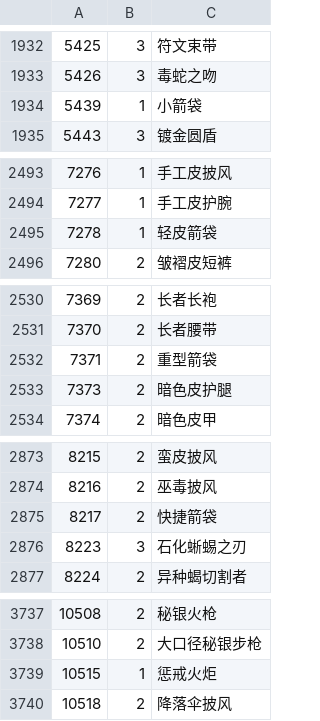
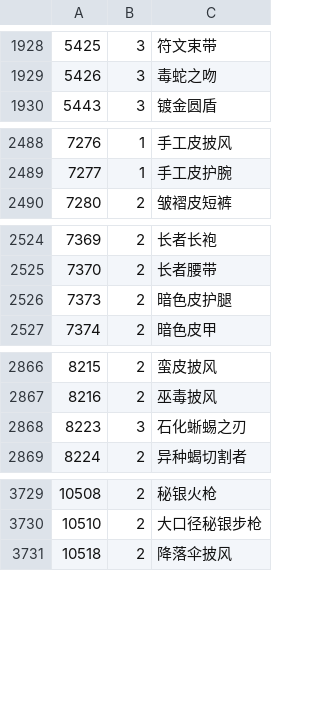
Before and after one commit to jaisurya/wowmodelviewer, a CSV file: bin/zhCN/items.csv, drawn as a sheet; only a part is shown, gaps mark what is left out; the diff covers the shown part only.

```diff
--- a/bin/zhCN/items.csv
+++ b/bin/zhCN/items.csv
@@ -1933,3 +1929,2 @@
 5426,3,毒蛇之吻
-5439,1,小箭袋
 5443,3,镀金圆盾
@@ -2494,3 +2489,2 @@
 7277,1,手工皮护腕
-7278,1,轻皮箭袋
 7280,2,皱褶皮短裤
@@ -2531,3 +2525,2 @@
 7370,2,长者腰带
-7371,2,重型箭袋
 7373,2,暗色皮护腿
@@ -2874,3 +2867,2 @@
 8216,2,巫毒披风
-8217,2,快捷箭袋
 8223,3,石化蜥蜴之刃
@@ -3738,3 +3730,2 @@
 10510,2,大口径秘银步枪
-10515,1,惩戒火炬
 10518,2,降落伞披风
```
Also changed, not shown: 26 removed rows and 48 edited cells elsewhere in this file, 10 other files.
